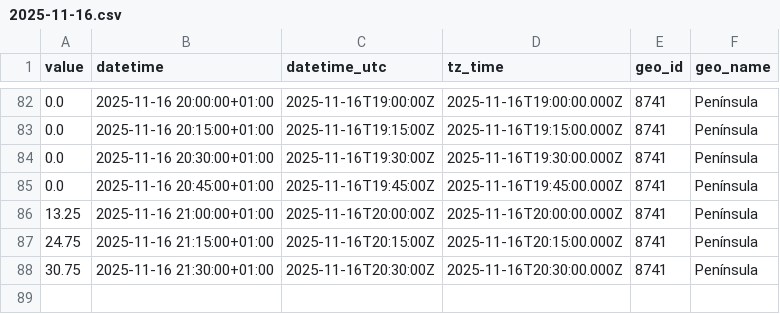
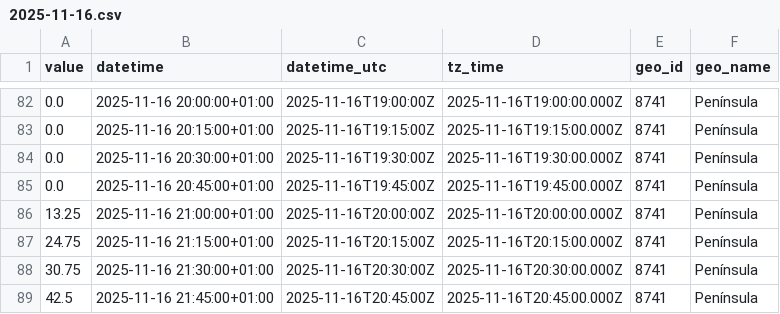
Before and after one commit to Amir-Torbati/15min_wind_generation_Spain, a CSV file: data/2025-11-16.csv, drawn as a sheet; only a part is shown, gaps mark what is left out.

```diff
--- a/data/2025-11-16.csv
+++ b/data/2025-11-16.csv
@@ -88 +88,2 @@ value,datetime,datetime_utc,tz_time,geo_id,geo_name
 30.75,2025-11-16 21:30:00+01:00,2025-11-16T20:30:00Z,2025-11-16T20:30:00.000Z,8741,Península
+42.5,2025-11-16 21:45:00+01:00,2025-11-16T20:45:00Z,2025-11-16T20:45:00.000Z,8741,Península
```
Also changed, not shown: 3 other files.
